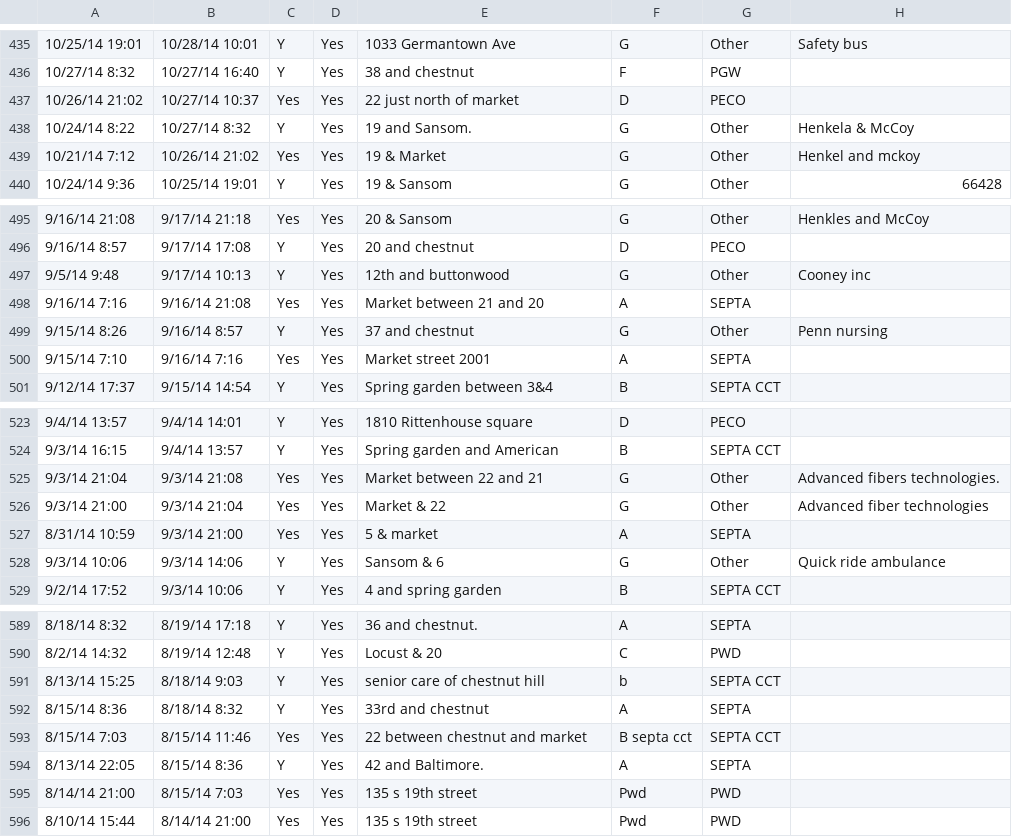
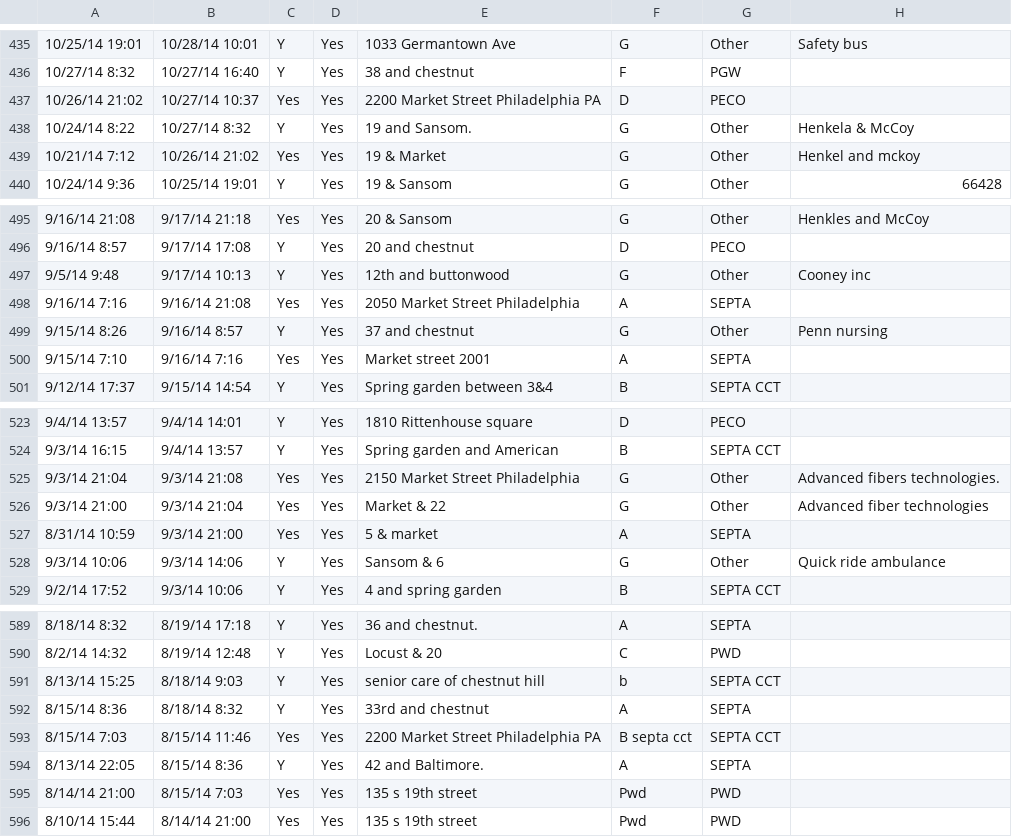
Before and after one commit to hack4impact-upenn/idle-free-philly, a CSV file: poll244.csv, drawn as a sheet; only a part is shown, gaps mark what is left out; the diff names each change by its address in the sheet, - before the commit and + after, or states it on an @@ line.

Commit message:
Updated a few more locations in the csv

```diff
--- a/poll244.csv
+++ b/poll244.csv
-E437: 22 just north of market
+E437: 2200 Market Street Philadelphia PA
-E498: Market between 21 and 20
+E498: 2050 Market Street Philadelphia
-E525: Market between 22 and 21
+E525: 2150 Market Street Philadelphia
-E593: 22 between chestnut and market
+E593: 2200 Market Street Philadelphia PA
```
